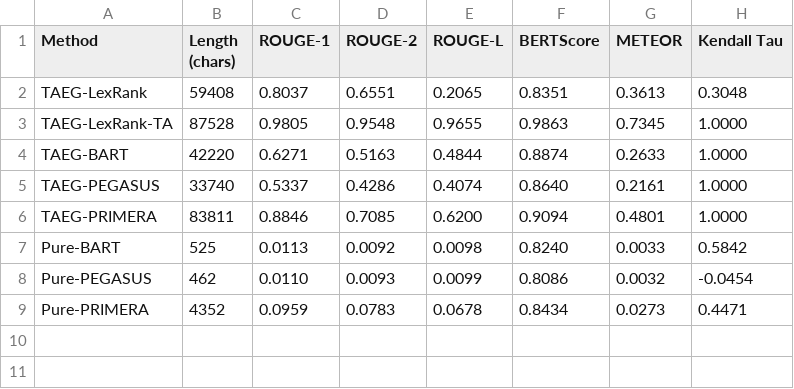
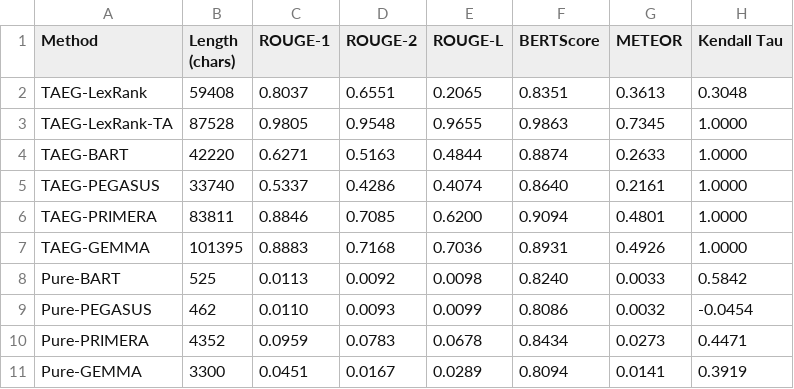
Before and after one commit to neemias8/TAEG-ANC, a CSV file: outputs/comparison_results.csv, drawn as a sheet.

Commit message:
SOTA Achieved: Implemented Gemma 3 (4B) integration via Ollama. TAEG-GEMMA outperforms all baselines. Updated docs and results.

```diff
--- a/outputs/comparison_results.csv
+++ b/outputs/comparison_results.csv
@@ -6,2 +6,3 @@ TAEG-PEGASUS,33740,0.5337,0.4286,0.4074,0.8640,0.2161,1.0000
 TAEG-PRIMERA,83811,0.8846,0.7085,0.6200,0.9094,0.4801,1.0000
+TAEG-GEMMA,101395,0.8883,0.7168,0.7036,0.8931,0.4926,1.0000
 Pure-BART,525,0.0113,0.0092,0.0098,0.8240,0.0033,0.5842
@@ -9 +10,2 @@ Pure-PEGASUS,462,0.0110,0.0093,0.0099,0.8086,0.0032,-0.0454
 Pure-PRIMERA,4352,0.0959,0.0783,0.0678,0.8434,0.0273,0.4471
+Pure-GEMMA,3300,0.0451,0.0167,0.0289,0.8094,0.0141,0.3919
```
Also changed, not shown: 9 other files.
